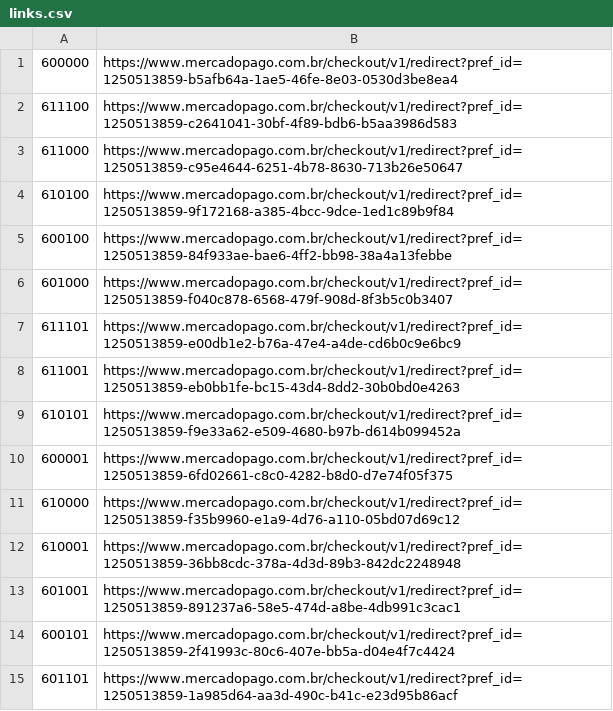
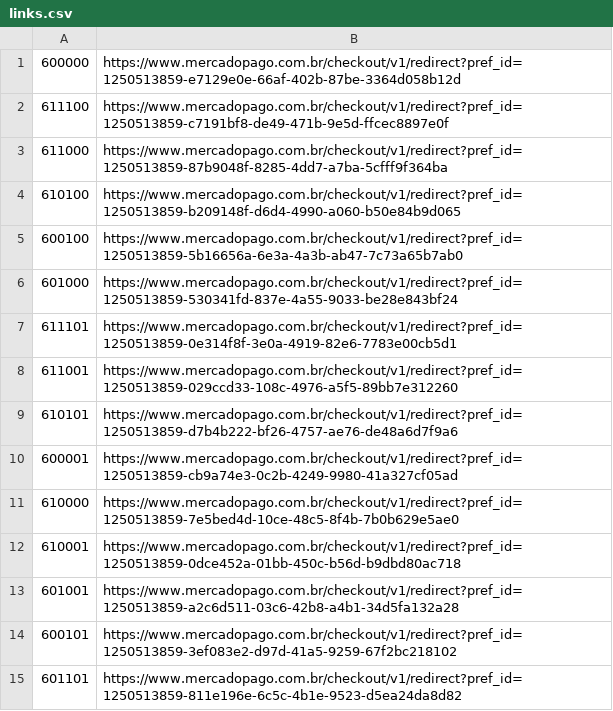
Before and after one commit to luistiagos/emuladores.github.io, a CSV file: xbox360/ofertas/links.csv, drawn as a sheet.

```diff
--- a/xbox360/ofertas/links.csv
+++ b/xbox360/ofertas/links.csv
@@ -1,15 +1,15 @@
-600000;https://www.mercadopago.com.br/checkout/v1/redirect?pref_id=1250513859-b5afb64a-1ae5-46fe-8e03-0530d3be8ea4
-611100;https://www.mercadopago.com.br/checkout/v1/redirect?pref_id=1250513859-c2641041-30bf-4f89-bdb6-b5aa3986d583
-611000;https://www.mercadopago.com.br/checkout/v1/redirect?pref_id=1250513859-c95e4644-6251-4b78-8630-713b26e50647
-610100;https://www.mercadopago.com.br/checkout/v1/redirect?pref_id=1250513859-9f172168-a385-4bcc-9dce-1ed1c89b9f84
-600100;https://www.mercadopago.com.br/checkout/v1/redirect?pref_id=1250513859-84f933ae-bae6-4ff2-bb98-38a4a13febbe
-601000;https://www.mercadopago.com.br/checkout/v1/redirect?pref_id=1250513859-f040c878-6568-479f-908d-8f3b5c0b3407
-611101;https://www.mercadopago.com.br/checkout/v1/redirect?pref_id=1250513859-e00db1e2-b76a-47e4-a4de-cd6b0c9e6bc9
-611001;https://www.mercadopago.com.br/checkout/v1/redirect?pref_id=1250513859-eb0bb1fe-bc15-43d4-8dd2-30b0bd0e4263
-610101;https://www.mercadopago.com.br/checkout/v1/redirect?pref_id=1250513859-f9e33a62-e509-4680-b97b-d614b099452a
-600001;https://www.mercadopago.com.br/checkout/v1/redirect?pref_id=1250513859-6fd02661-c8c0-4282-b8d0-d7e74f05f375
-610000;https://www.mercadopago.com.br/checkout/v1/redirect?pref_id=1250513859-f35b9960-e1a9-4d76-a110-05bd07d69c12
-610001;https://www.mercadopago.com.br/checkout/v1/redirect?pref_id=1250513859-36bb8cdc-378a-4d3d-89b3-842dc2248948
-601001;https://www.mercadopago.com.br/checkout/v1/redirect?pref_id=1250513859-891237a6-58e5-474d-a8be-4db991c3cac1
-600101;https://www.mercadopago.com.br/checkout/v1/redirect?pref_id=1250513859-2f41993c-80c6-407e-bb5a-d04e4f7c4424
-601101;https://www.mercadopago.com.br/checkout/v1/redirect?pref_id=1250513859-1a985d64-aa3d-490c-b41c-e23d95b86acf
+600000;https://www.mercadopago.com.br/checkout/v1/redirect?pref_id=1250513859-e7129e0e-66af-402b-87be-3364d058b12d
+611100;https://www.mercadopago.com.br/checkout/v1/redirect?pref_id=1250513859-c7191bf8-de49-471b-9e5d-ffcec8897e0f
+611000;https://www.mercadopago.com.br/checkout/v1/redirect?pref_id=1250513859-87b9048f-8285-4dd7-a7ba-5cfff9f364ba
+610100;https://www.mercadopago.com.br/checkout/v1/redirect?pref_id=1250513859-b209148f-d6d4-4990-a060-b50e84b9d065
+600100;https://www.mercadopago.com.br/checkout/v1/redirect?pref_id=1250513859-5b16656a-6e3a-4a3b-ab47-7c73a65b7ab0
+601000;https://www.mercadopago.com.br/checkout/v1/redirect?pref_id=1250513859-530341fd-837e-4a55-9033-be28e843bf24
+611101;https://www.mercadopago.com.br/checkout/v1/redirect?pref_id=1250513859-0e314f8f-3e0a-4919-82e6-7783e00cb5d1
+611001;https://www.mercadopago.com.br/checkout/v1/redirect?pref_id=1250513859-029ccd33-108c-4976-a5f5-89bb7e312260
+610101;https://www.mercadopago.com.br/checkout/v1/redirect?pref_id=1250513859-d7b4b222-bf26-4757-ae76-de48a6d7f9a6
+600001;https://www.mercadopago.com.br/checkout/v1/redirect?pref_id=1250513859-cb9a74e3-0c2b-4249-9980-41a327cf05ad
+610000;https://www.mercadopago.com.br/checkout/v1/redirect?pref_id=1250513859-7e5bed4d-10ce-48c5-8f4b-7b0b629e5ae0
+610001;https://www.mercadopago.com.br/checkout/v1/redirect?pref_id=1250513859-0dce452a-01bb-450c-b56d-b9dbd80ac718
+601001;https://www.mercadopago.com.br/checkout/v1/redirect?pref_id=1250513859-a2c6d511-03c6-42b8-a4b1-34d5fa132a28
+600101;https://www.mercadopago.com.br/checkout/v1/redirect?pref_id=1250513859-3ef083e2-d97d-41a5-9259-67f2bc218102
+601101;https://www.mercadopago.com.br/checkout/v1/redirect?pref_id=1250513859-811e196e-6c5c-4b1e-9523-d5ea24da8d82
```
Also changed, not shown: 4 other files.
